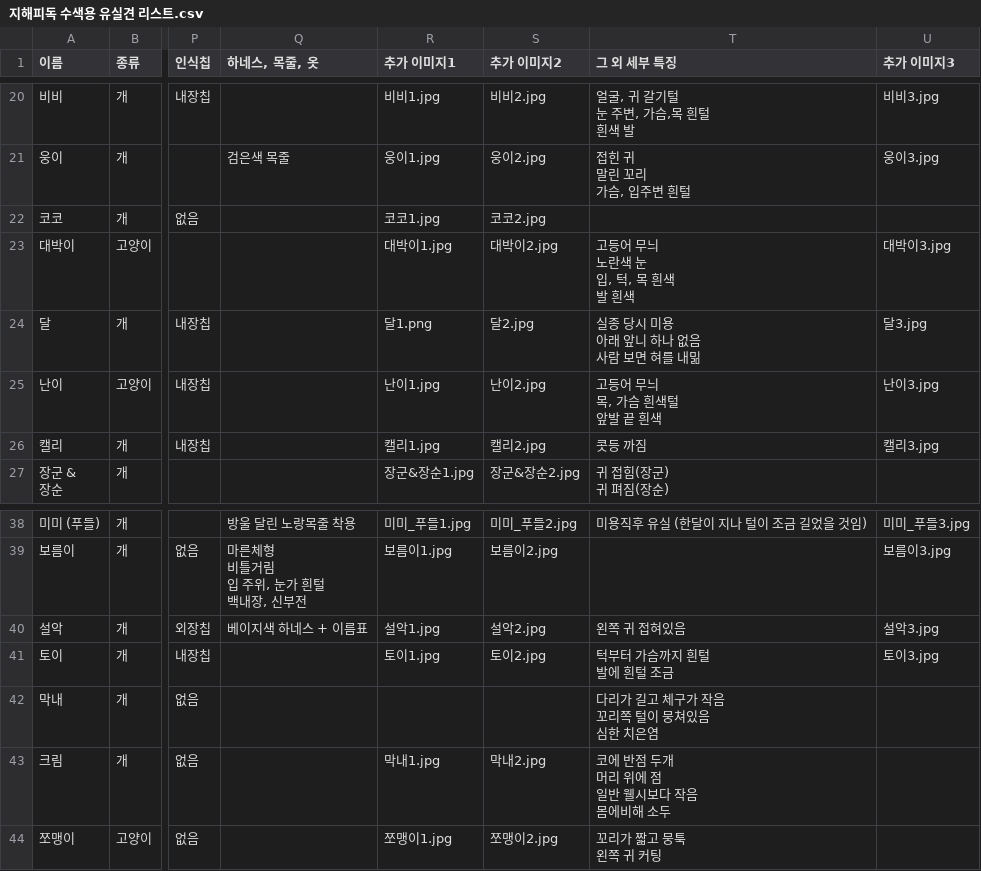
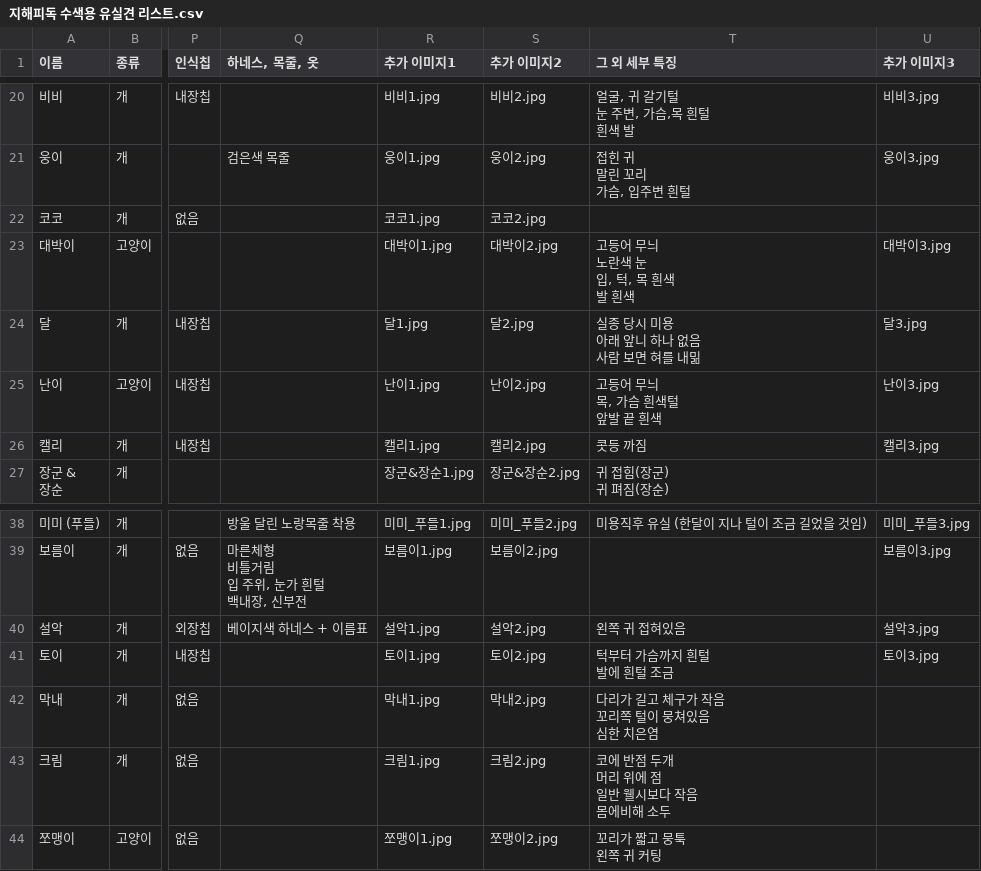
Before and after one commit to ynh0929/ghappydog, a CSV file: public/지해피독 수색용 유실견 리스트.csv, drawn as a sheet; only a part is shown, gaps mark what is left out; the diff names each change by its address in the sheet, - before the commit and + after, or states it on an @@ line.

```diff
--- a/public/지해피독 수색용 유실견 리스트.csv
+++ b/public/지해피독 수색용 유실견 리스트.csv
-R24 (추가 이미지1): 달1.png
+R24 (추가 이미지1): 달1.jpg
-R42 (추가 이미지1): (empty)
+R42 (추가 이미지1): 막내1.jpg
-S42 (추가 이미지2): (empty)
+S42 (추가 이미지2): 막내2.jpg
-R43 (추가 이미지1): 막내1.jpg
+R43 (추가 이미지1): 크림1.jpg
-S43 (추가 이미지2): 막내2.jpg
+S43 (추가 이미지2): 크림2.jpg
```
Also changed, not shown: 5 other files.
